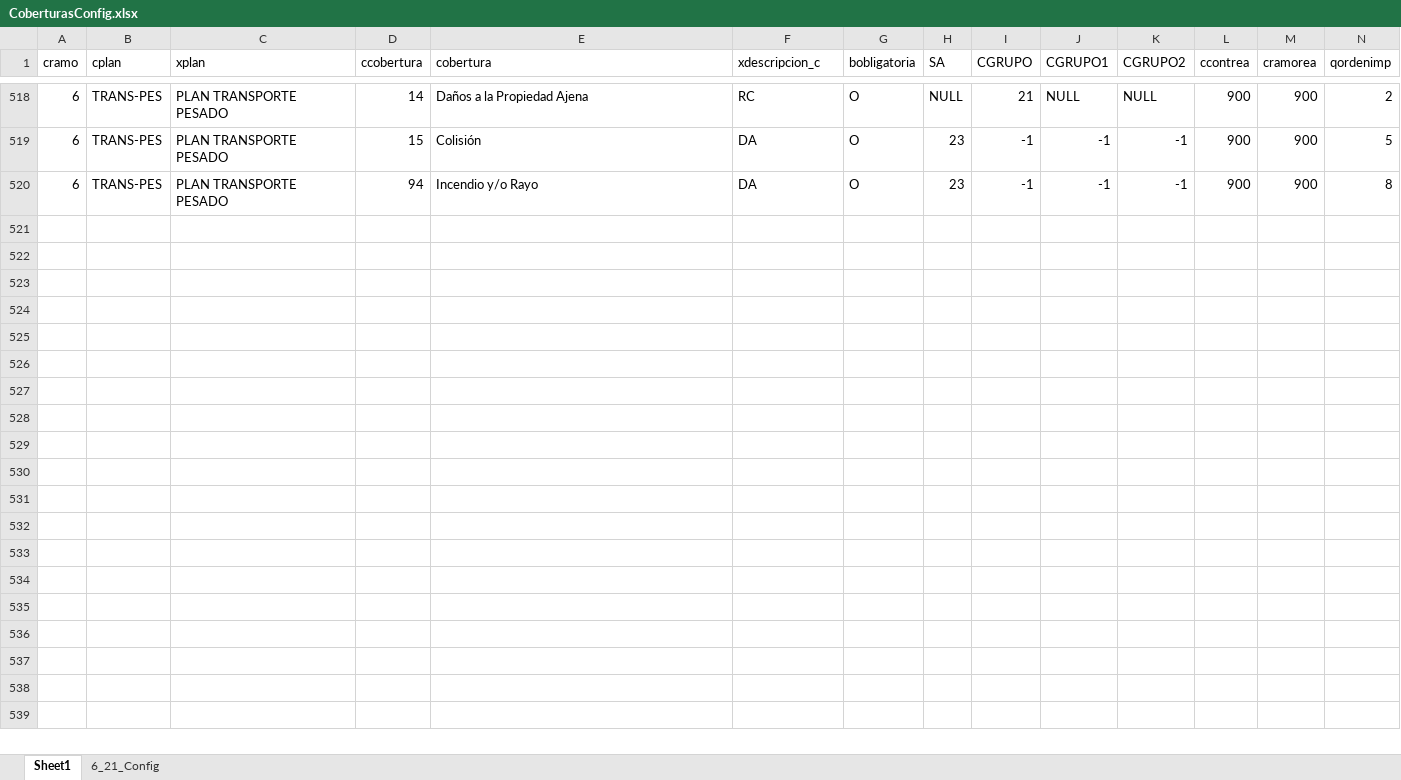
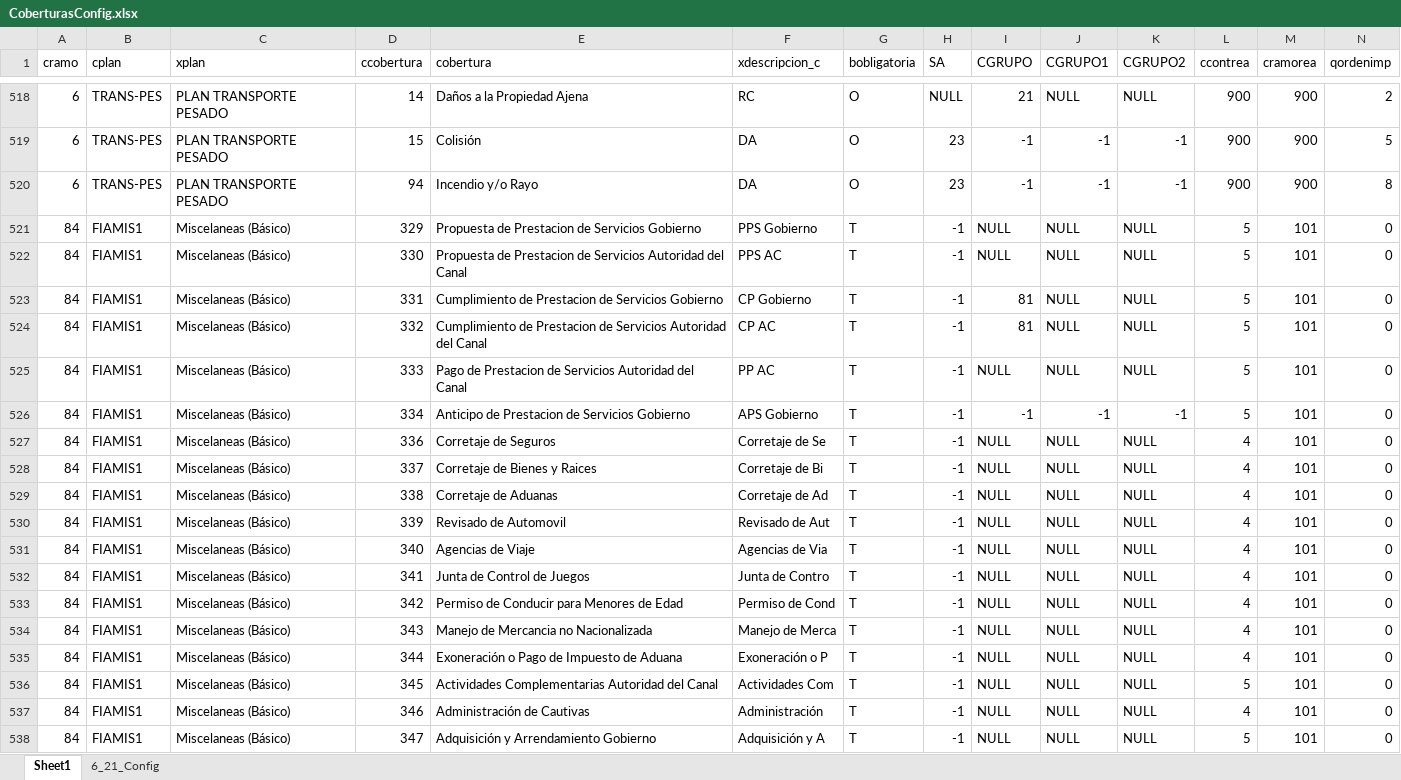
Before and after one commit to mdelgado0988/sis11, an Excel workbook: Configuraciones/CoberturasConfig.xlsx, sheet Sheet1, drawn as a sheet; only a part is shown, gaps mark what is left out; values as stored, in another font and other column widths than the file's, no borders; the diff covers the shown part only; the diff names each change by its address in the sheet, - before the commit and + after, or states it on an @@ line.

```diff
--- a/Configuraciones/CoberturasConfig.xlsx (sheet Sheet1)
+++ b/Configuraciones/CoberturasConfig.xlsx (sheet Sheet1)
+row 521: 84 | FIAMIS1 | Miscelaneas (Básico) | 329 | Propuesta de Prestacion de Servicios Gobierno | PPS Gobierno | T | -1 | NULL | NULL | NULL | 5 | 101 | 0
+row 522: 84 | FIAMIS1 | Miscelaneas (Básico) | 330 | Propuesta de Prestacion de Servicios Autoridad del Canal | PPS AC | T | -1 | NULL | NULL | NULL | 5 | 101 | 0
+row 523: 84 | FIAMIS1 | Miscelaneas (Básico) | 331 | Cumplimiento de Prestacion de Servicios Gobierno | CP Gobierno | T | -1 | 81 | NULL | NULL | 5 | 101 | 0
+row 524: 84 | FIAMIS1 | Miscelaneas (Básico) | 332 | Cumplimiento de Prestacion de Servicios Autoridad del Canal | CP AC | T | -1 | 81 | NULL | NULL | 5 | 101 | 0
+row 525: 84 | FIAMIS1 | Miscelaneas (Básico) | 333 | Pago de Prestacion de Servicios Autoridad del Canal | PP AC | T | -1 | NULL | NULL | NULL | 5 | 101 | 0
+row 526: 84 | FIAMIS1 | Miscelaneas (Básico) | 334 | Anticipo de Prestacion de Servicios Gobierno | APS Gobierno | T | -1 | -1 | -1 | -1 | 5 | 101 | 0
+row 527: 84 | FIAMIS1 | Miscelaneas (Básico) | 336 | Corretaje de Seguros | Corretaje de Se | T | -1 | NULL | NULL | NULL | 4 | 101 | 0
+row 528: 84 | FIAMIS1 | Miscelaneas (Básico) | 337 | Corretaje de Bienes y Raices | Corretaje de Bi | T | -1 | NULL | NULL | NULL | 4 | 101 | 0
+row 529: 84 | FIAMIS1 | Miscelaneas (Básico) | 338 | Corretaje de Aduanas | Corretaje de Ad | T | -1 | NULL | NULL | NULL | 4 | 101 | 0
+row 530: 84 | FIAMIS1 | Miscelaneas (Básico) | 339 | Revisado de Automovil | Revisado de Aut | T | -1 | NULL | NULL | NULL | 4 | 101 | 0
+row 531: 84 | FIAMIS1 | Miscelaneas (Básico) | 340 | Agencias de Viaje | Agencias de Via | T | -1 | NULL | NULL | NULL | 4 | 101 | 0
+row 532: 84 | FIAMIS1 | Miscelaneas (Básico) | 341 | Junta de Control de Juegos | Junta de Contro | T | -1 | NULL | NULL | NULL | 4 | 101 | 0
+row 533: 84 | FIAMIS1 | Miscelaneas (Básico) | 342 | Permiso de Conducir para Menores de Edad | Permiso de Cond | T | -1 | NULL | NULL | NULL | 4 | 101 | 0
+row 534: 84 | FIAMIS1 | Miscelaneas (Básico) | 343 | Manejo de Mercancia no Nacionalizada | Manejo de Merca | T | -1 | NULL | NULL | NULL | 4 | 101 | 0
+row 535: 84 | FIAMIS1 | Miscelaneas (Básico) | 344 | Exoneración o Pago de Impuesto de Aduana | Exoneración o P | T | -1 | NULL | NULL | NULL | 4 | 101 | 0
+row 536: 84 | FIAMIS1 | Miscelaneas (Básico) | 345 | Actividades Complementarias Autoridad del Canal | Actividades Com | T | -1 | NULL | NULL | NULL | 5 | 101 | 0
+row 537: 84 | FIAMIS1 | Miscelaneas (Básico) | 346 | Administración de Cautivas | Administración | T | -1 | NULL | NULL | NULL | 4 | 101 | 0
+row 538: 84 | FIAMIS1 | Miscelaneas (Básico) | 347 | Adquisición y Arrendamiento Gobierno | Adquisición y A | T | -1 | NULL | NULL | NULL | 5 | 101 | 0
```
Also changed, not shown: 12 added rows elsewhere in this sheet, 16 other files.
